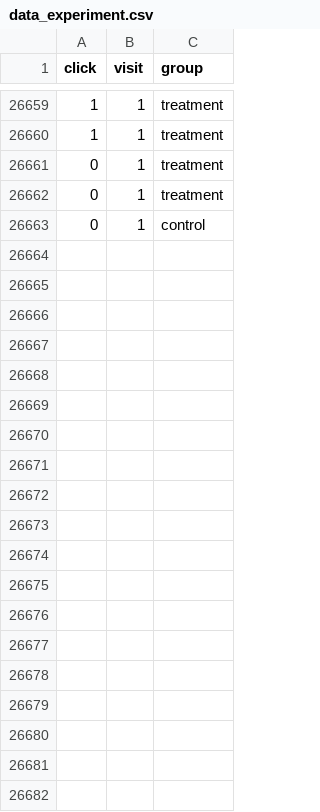
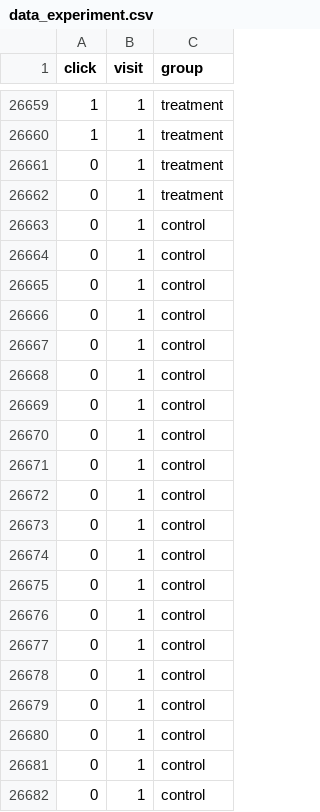
Before and after one commit to ViniciusKos/bayesian_abtest_shiny, a CSV file: mab/data_experiment.csv, drawn as a sheet; only a part is shown, gaps mark what is left out; the diff covers the shown part only.

```diff
--- a/mab/data_experiment.csv
+++ b/mab/data_experiment.csv
@@ -26663 +26663,20 @@ click,visit,group
 0,1,control
+0,1,control
+0,1,control
+0,1,control
+0,1,control
+0,1,control
+0,1,control
+0,1,control
+0,1,control
+0,1,control
+0,1,control
+0,1,control
+0,1,control
+0,1,control
+0,1,control
+0,1,control
+0,1,control
+0,1,control
+0,1,control
+0,1,control
```
Also changed, not shown: 24 added rows elsewhere in this file, 3 other files.
